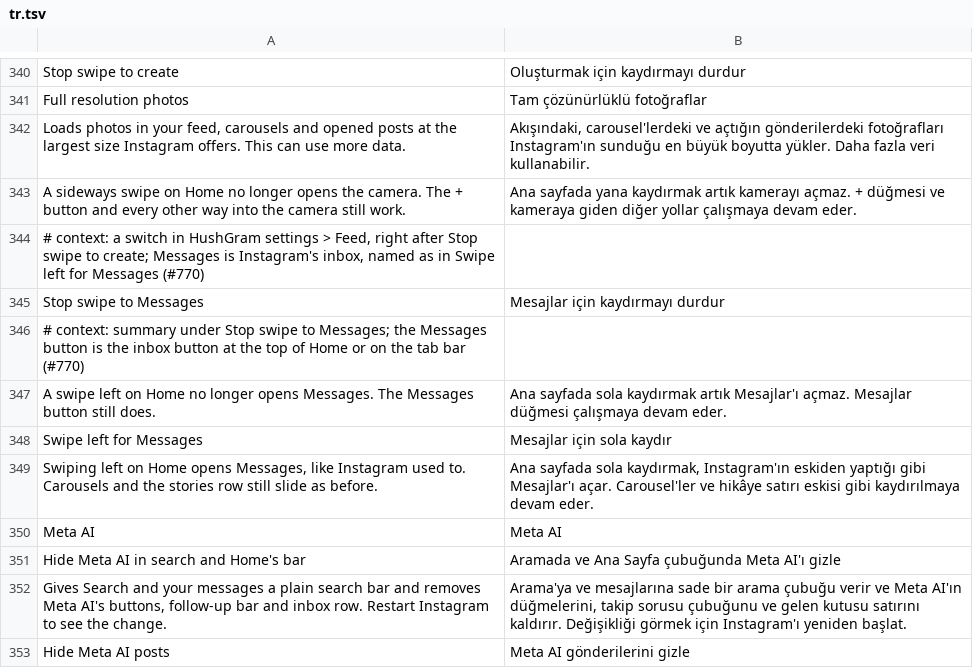
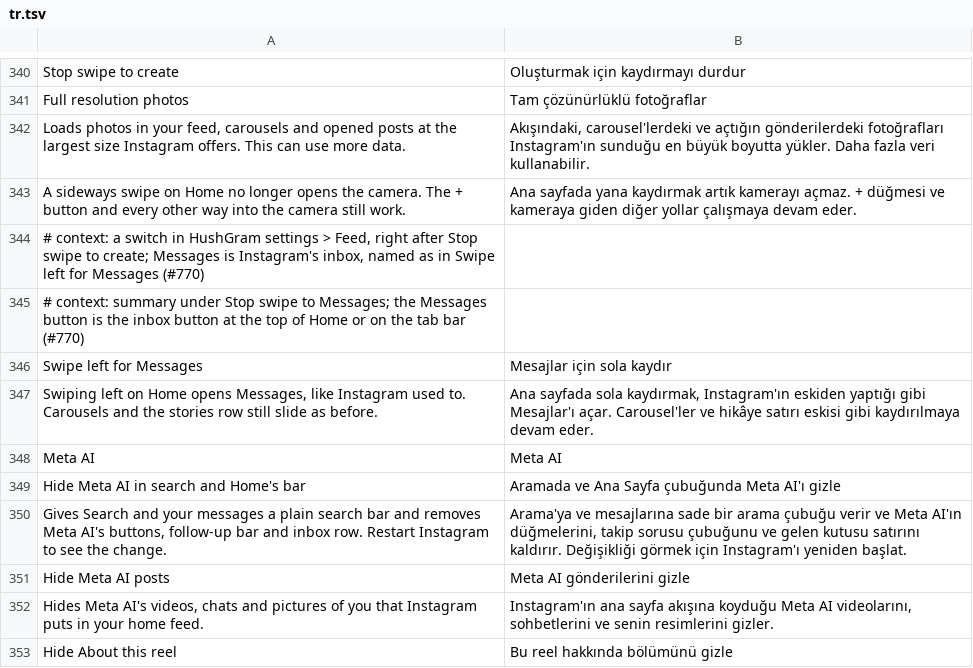
Before and after one commit to hisham099/HushGram, a TSV file: extensions/shared/library/src/main/l10n/tr.tsv, drawn as a sheet; only a part is shown, gaps mark what is left out; the shorter side is filled out with more unchanged rows; the diff names each change by its address in the sheet, - before the commit and + after, or states it on an @@ line.

Commit message:
fix(l10n): remove unreachable swipe-to-messages entries

```diff
--- a/extensions/shared/library/src/main/l10n/tr.tsv
+++ b/extensions/shared/library/src/main/l10n/tr.tsv
-row 345: Stop swipe to Messages | Mesajlar için kaydırmayı durdur
-row 347: A swipe left on Home no longer opens Messages. The Messages button still does. | Ana sayfada sola kaydırmak artık Mesajlar'ı açmaz. Mesajlar düğmesi çalışmaya devam eder.
```
